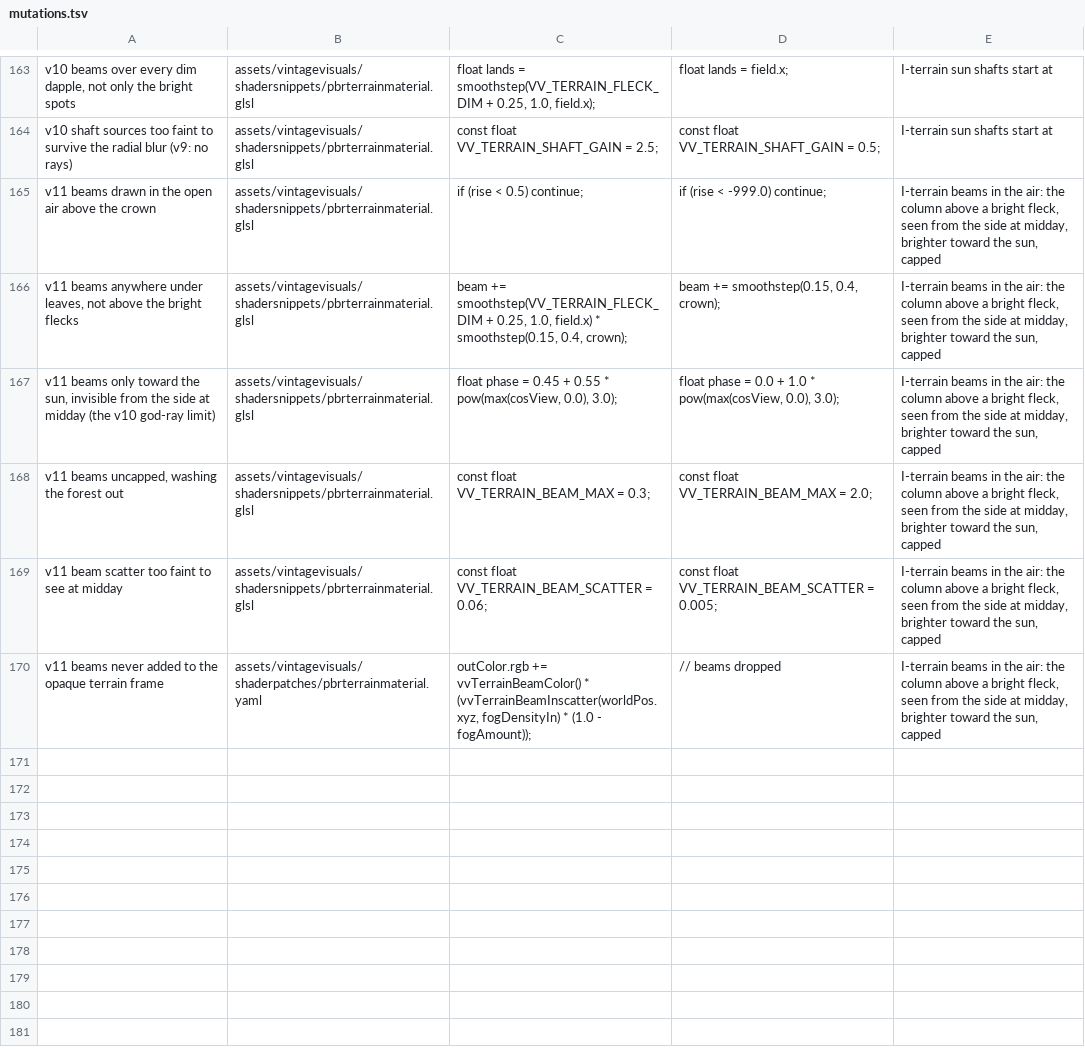
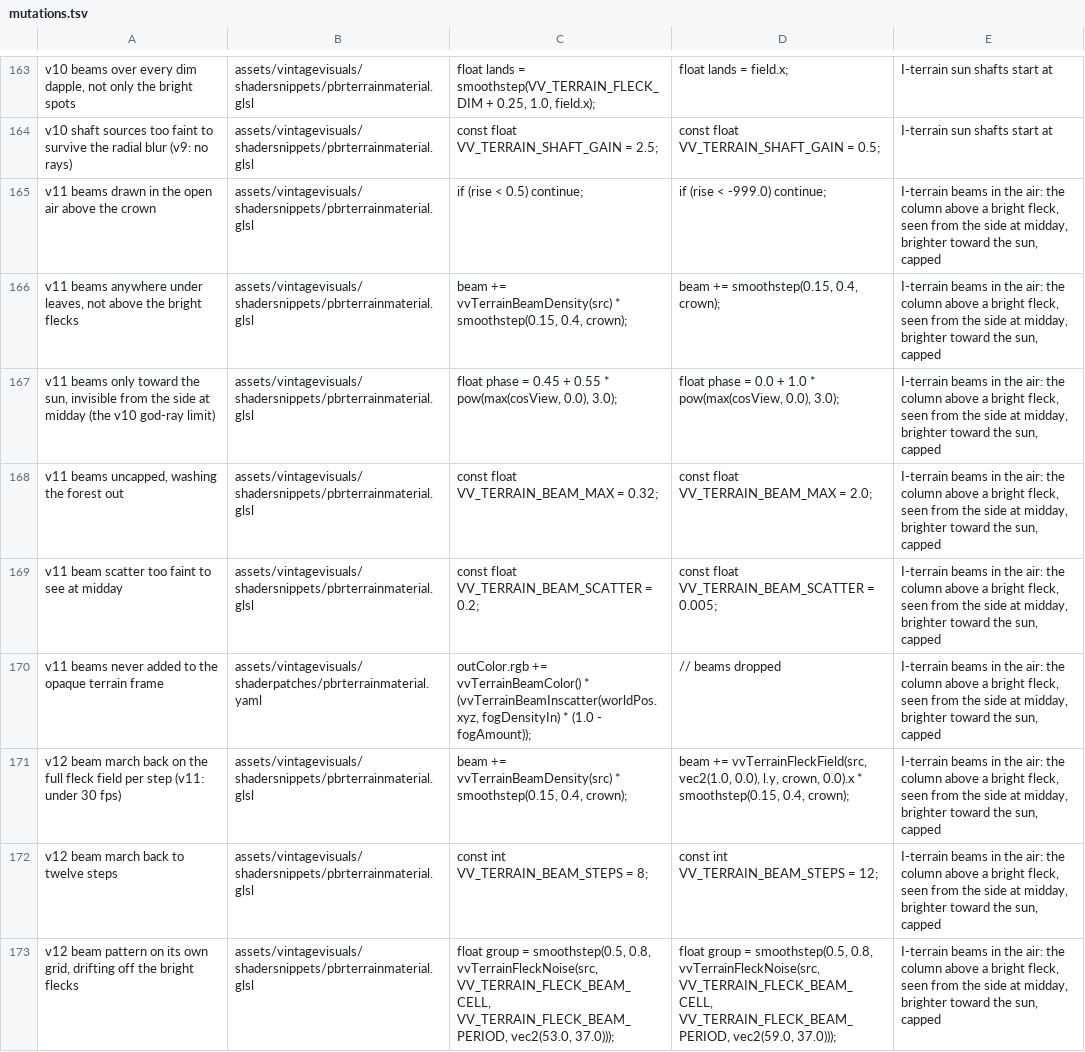
Before and after one commit to ImperfectRain/Vintage-Visuals, a TSV file: tools/mutate/mutations.tsv, drawn as a sheet; only a part is shown, gaps mark what is left out.

```diff
--- a/tools/mutate/mutations.tsv
+++ b/tools/mutate/mutations.tsv
@@ -165,6 +165,9 @@ v10 shaft sources too faint to survive the radial blur (v9: no rays)	assets/vint
 v11 beams drawn in the open air above the crown	assets/vintagevisuals/shadersnippets/pbrterrainmaterial.glsl	        if (rise < 0.5) continue;	        if (rise < -999.0) continue;	I-terrain beams in the air: the column above a bright fleck, seen from the side at midday, brighter toward the sun, capped
-v11 beams anywhere under leaves, not above the bright flecks	assets/vintagevisuals/shadersnippets/pbrterrainmaterial.glsl	        beam += smoothstep(VV_TERRAIN_FLECK_DIM + 0.25, 1.0, field.x) * smoothstep(0.15, 0.4, crown);	        beam += smoothstep(0.15, 0.4, crown);	I-terrain beams in the air: the column above a bright fleck, seen from the side at midday, brighter toward the sun, capped
+v11 beams anywhere under leaves, not above the bright flecks	assets/vintagevisuals/shadersnippets/pbrterrainmaterial.glsl	        beam += vvTerrainBeamDensity(src) * smoothstep(0.15, 0.4, crown);	        beam += smoothstep(0.15, 0.4, crown);	I-terrain beams in the air: the column above a bright fleck, seen from the side at midday, brighter toward the sun, capped
 v11 beams only toward the sun, invisible from the side at midday (the v10 god-ray limit)	assets/vintagevisuals/shadersnippets/pbrterrainmaterial.glsl	    float phase = 0.45 + 0.55 * pow(max(cosView, 0.0), 3.0);	    float phase = 0.0 + 1.0 * pow(max(cosView, 0.0), 3.0);	I-terrain beams in the air: the column above a bright fleck, seen from the side at midday, brighter toward the sun, capped
-v11 beams uncapped, washing the forest out	assets/vintagevisuals/shadersnippets/pbrterrainmaterial.glsl	const float VV_TERRAIN_BEAM_MAX = 0.3;	const float VV_TERRAIN_BEAM_MAX = 2.0;	I-terrain beams in the air: the column above a bright fleck, seen from the side at midday, brighter toward the sun, capped
-v11 beam scatter too faint to see at midday	assets/vintagevisuals/shadersnippets/pbrterrainmaterial.glsl	const float VV_TERRAIN_BEAM_SCATTER = 0.06;	const float VV_TERRAIN_BEAM_SCATTER = 0.005;	I-terrain beams in the air: the column above a bright fleck, seen from the side at midday, brighter toward the sun, capped
+v11 beams uncapped, washing the forest out	assets/vintagevisuals/shadersnippets/pbrterrainmaterial.glsl	const float VV_TERRAIN_BEAM_MAX = 0.32;	const float VV_TERRAIN_BEAM_MAX = 2.0;	I-terrain beams in the air: the column above a bright fleck, seen from the side at midday, brighter toward the sun, capped
+v11 beam scatter too faint to see at midday	assets/vintagevisuals/shadersnippets/pbrterrainmaterial.glsl	const float VV_TERRAIN_BEAM_SCATTER = 0.2;	const float VV_TERRAIN_BEAM_SCATTER = 0.005;	I-terrain beams in the air: the column above a bright fleck, seen from the side at midday, brighter toward the sun, capped
 v11 beams never added to the opaque terrain frame	assets/vintagevisuals/shaderpatches/pbrterrainmaterial.yaml	    outColor.rgb += vvTerrainBeamColor() * (vvTerrainBeamInscatter(worldPos.xyz, fogDensityIn) * (1.0 - fogAmount));	    // beams dropped	I-terrain beams in the air: the column above a bright fleck, seen from the side at midday, brighter toward the sun, capped
+v12 beam march back on the full fleck field per step (v11: under 30 fps)	assets/vintagevisuals/shadersnippets/pbrterrainmaterial.glsl	        beam += vvTerrainBeamDensity(src) * smoothstep(0.15, 0.4, crown);	        beam += vvTerrainFleckField(src, vec2(1.0, 0.0), l.y, crown, 0.0).x * smoothstep(0.15, 0.4, crown);	I-terrain beams in the air: the column above a bright fleck, seen from the side at midday, brighter toward the sun, capped
+v12 beam march back to twelve steps	assets/vintagevisuals/shadersnippets/pbrterrainmaterial.glsl	const int VV_TERRAIN_BEAM_STEPS = 8;	const int VV_TERRAIN_BEAM_STEPS = 12;	I-terrain beams in the air: the column above a bright fleck, seen from the side at midday, brighter toward the sun, capped
+v12 beam pattern on its own grid, drifting off the bright flecks	assets/vintagevisuals/shadersnippets/pbrterrainmaterial.glsl	    float group = smoothstep(0.5, 0.8, vvTerrainFleckNoise(src, VV_TERRAIN_FLECK_BEAM_CELL, VV_TERRAIN_FLECK_BEAM_PERIOD, vec2(53.0, 37.0)));	    float group = smoothstep(0.5, 0.8, vvTerrainFleckNoise(src, VV_TERRAIN_FLECK_BEAM_CELL, VV_TERRAIN_FLECK_BEAM_PERIOD, vec2(59.0, 37.0)));	I-terrain beams in the air: the column above a bright fleck, seen from the side at midday, brighter toward the sun, capped
```
Also changed, not shown: 7 other files.
